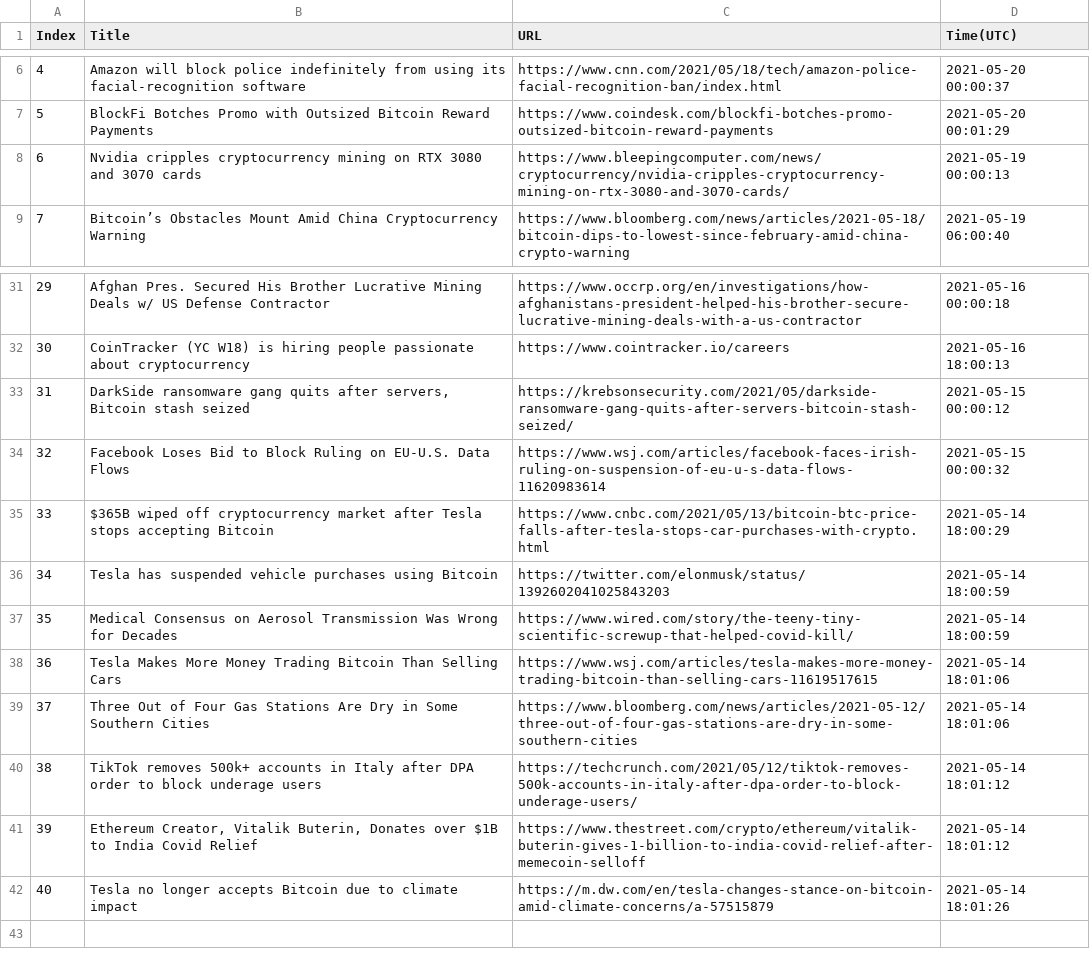
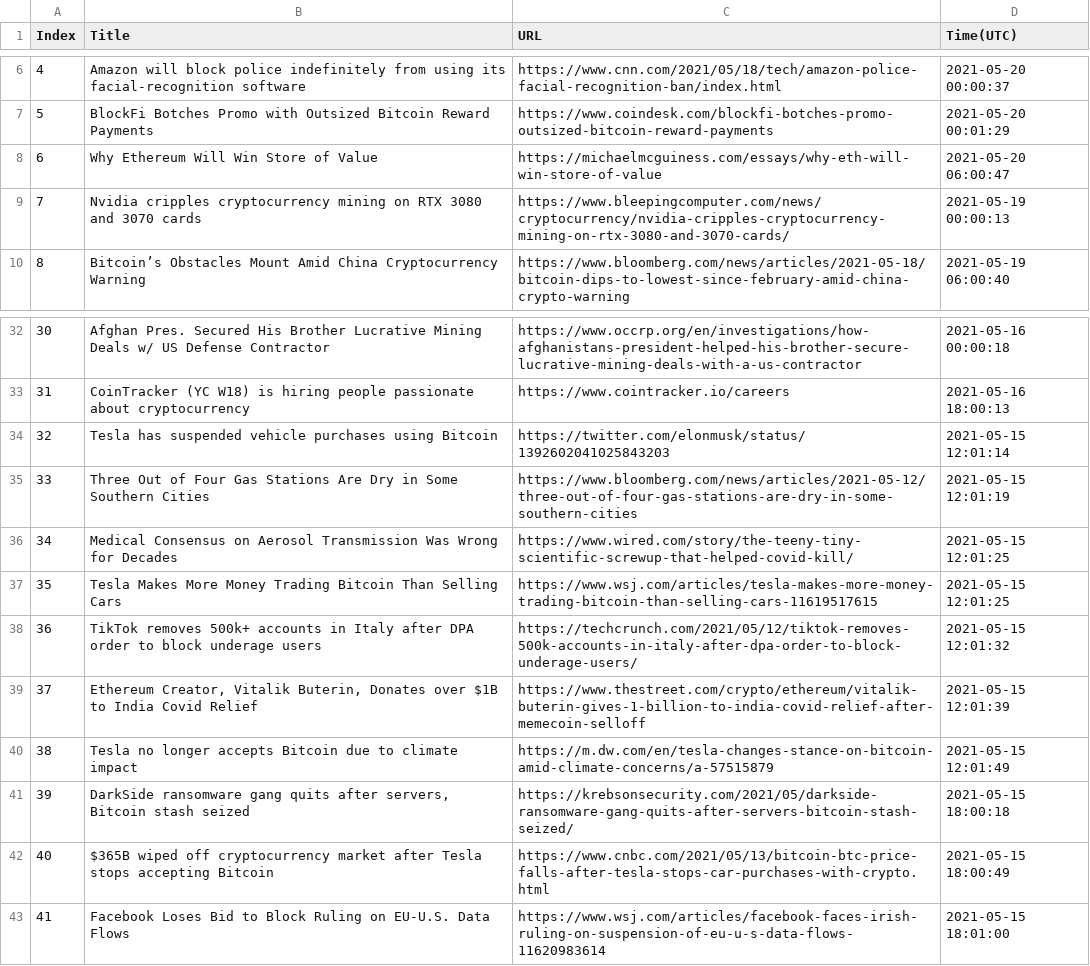
Before and after one commit to seitlab/seitlab.github.io, a CSV file: data/blockchain_title_url.csv, drawn as a sheet; only a part is shown, gaps mark what is left out; removed rows and columns are numbered as before the commit, all else as after; the diff names each change by its address in the sheet, - before the commit and + after, or states it on an @@ line.

```diff
--- a/data/blockchain_title_url.csv
+++ b/data/blockchain_title_url.csv
+row 8: 6 | Why Ethereum Will Win Store of Value | https://michaelmcguiness.com/essays/why-eth-will-win-store-of-value | 2021-05-20 06:00:47
@@ column A (Index) renumbered between rows 9 and 40 @@
-row 33: 31 | DarkSide ransomware gang quits after servers, Bitcoin stash seized | https://krebsonsecurity.com/2021/05/darkside-ransomware-gang-quits-after-servers-bitcoin-stash-seized/ | 2021-05-15 00:00:12
-row 34: 32 | Facebook Loses Bid to Block Ruling on EU-U.S. Data Flows | https://www.wsj.com/articles/facebook-faces-irish-ruling-on-suspension-of-eu-u-s-data-flows-11620983614 | 2021-05-15 00:00:32
-row 35: 33 | $365B wiped off cryptocurrency market after Tesla stops accepting Bitcoin | https://www.cnbc.com/2021/05/13/bitcoin-btc-price-falls-after-tesla-stops-car-purchases-with-crypto.html | 2021-05-14 18:00:29
-D34 (Time(UTC)): 2021-05-14 18:00:59
+D34 (Time(UTC)): 2021-05-15 12:01:14
+row 35: 33 | Three Out of Four Gas Stations Are Dry in Some Southern Cities | https://www.bloomberg.com/news/articles/2021-05-12/three-out-of-four-gas-stations-are-dry-in-some-southern-cities | 2021-05-15 12:01:19
-D36 (Time(UTC)): 2021-05-14 18:00:59
+D36 (Time(UTC)): 2021-05-15 12:01:25
-D37 (Time(UTC)): 2021-05-14 18:01:06
+D37 (Time(UTC)): 2021-05-15 12:01:25
-row 39: 37 | Three Out of Four Gas Stations Are Dry in Some Southern Cities | https://www.bloomberg.com/news/articles/2021-05-12/three-out-of-four-gas-stations-are-dry-in-some-southern-cities | 2021-05-14 18:01:06
-D38 (Time(UTC)): 2021-05-14 18:01:12
+D38 (Time(UTC)): 2021-05-15 12:01:32
-D39 (Time(UTC)): 2021-05-14 18:01:12
+D39 (Time(UTC)): 2021-05-15 12:01:39
-D40 (Time(UTC)): 2021-05-14 18:01:26
+D40 (Time(UTC)): 2021-05-15 12:01:49
+row 41: 39 | DarkSide ransomware gang quits after servers, Bitcoin stash seized | https://krebsonsecurity.com/2021/05/darkside-ransomware-gang-quits-after-servers-bitcoin-stash-seized/ | 2021-05-15 18:00:18
+row 42: 40 | $365B wiped off cryptocurrency market after Tesla stops accepting Bitcoin | https://www.cnbc.com/2021/05/13/bitcoin-btc-price-falls-after-tesla-stops-car-purchases-with-crypto.html | 2021-05-15 18:00:49
+row 43: 41 | Facebook Loses Bid to Block Ruling on EU-U.S. Data Flows | https://www.wsj.com/articles/facebook-faces-irish-ruling-on-suspension-of-eu-u-s-data-flows-11620983614 | 2021-05-15 18:01:00
```
Also changed, not shown: data/ai_title_url.csv, data/security_title_url.csv, 2 other files.
